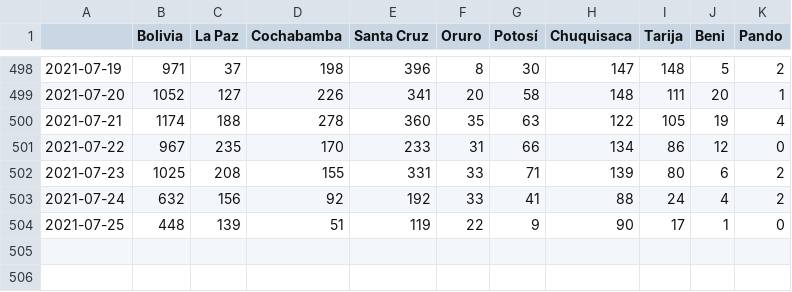
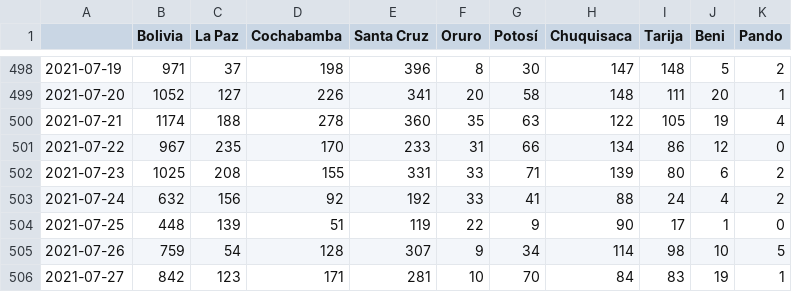
Before and after one commit to dquintani/covid, a CSV file: casos_diarios.csv, drawn as a sheet; only a part is shown, gaps mark what is left out; the diff names each change by its address in the sheet, - before the commit and + after, or states it on an @@ line.

```diff
--- a/casos_diarios.csv
+++ b/casos_diarios.csv
+row 505: 2021-07-26 | 759 | 54 | 128 | 307 | 9 | 34 | 114 | 98 | 10 | 5
+row 506: 2021-07-27 | 842 | 123 | 171 | 281 | 10 | 70 | 84 | 83 | 19 | 1
```
Also changed, not shown: casos_acumulados.csv, muertes_acumuladas.csv, 14 other files.
